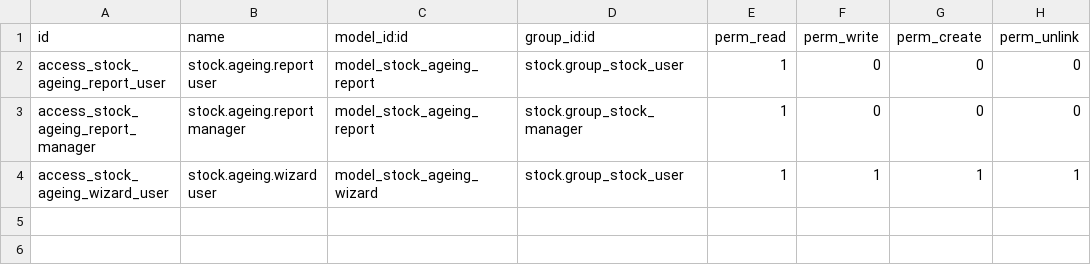
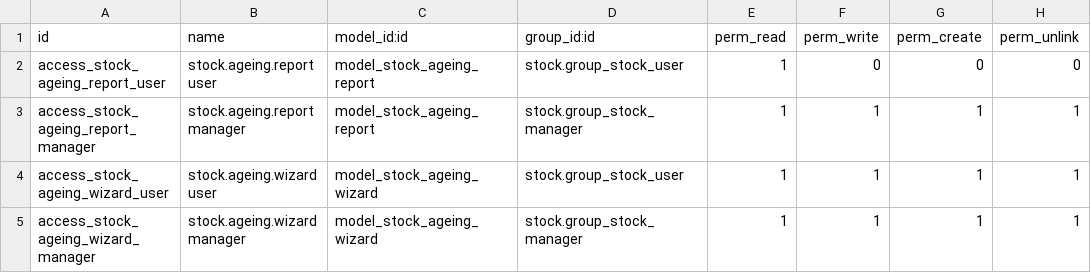
Before and after one commit to hapihomes/hfiportal, a CSV file: stock_ageing_report/security/ir.model.access.csv, drawn as a sheet.

```diff
--- a/stock_ageing_report/security/ir.model.access.csv
+++ b/stock_ageing_report/security/ir.model.access.csv
@@ -2,3 +2,4 @@ id,name,model_id:id,group_id:id,perm_read,perm_write,perm_create,perm_unlink
 access_stock_ageing_report_user,stock.ageing.report user,model_stock_ageing_report,stock.group_stock_user,1,0,0,0
-access_stock_ageing_report_manager,stock.ageing.report manager,model_stock_ageing_report,stock.group_stock_manager,1,0,0,0
+access_stock_ageing_report_manager,stock.ageing.report manager,model_stock_ageing_report,stock.group_stock_manager,1,1,1,1
 access_stock_ageing_wizard_user,stock.ageing.wizard user,model_stock_ageing_wizard,stock.group_stock_user,1,1,1,1
+access_stock_ageing_wizard_manager,stock.ageing.wizard manager,model_stock_ageing_wizard,stock.group_stock_manager,1,1,1,1
```
